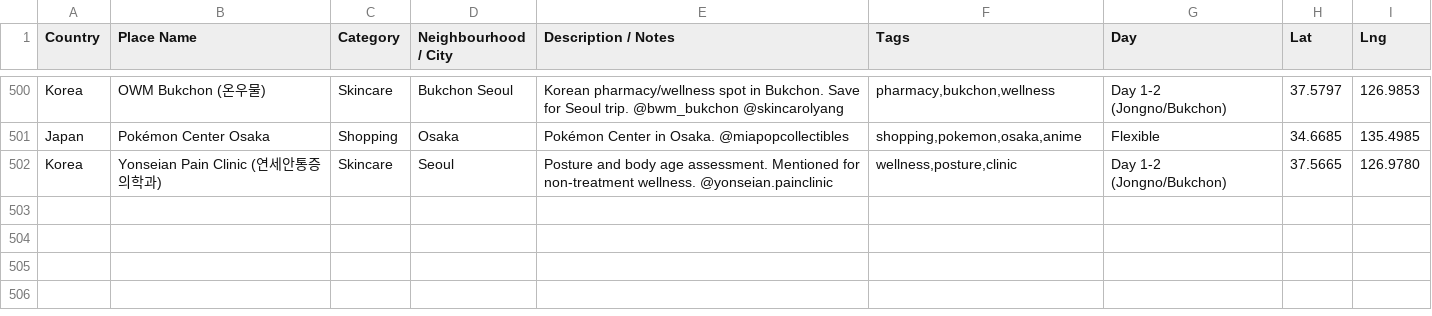
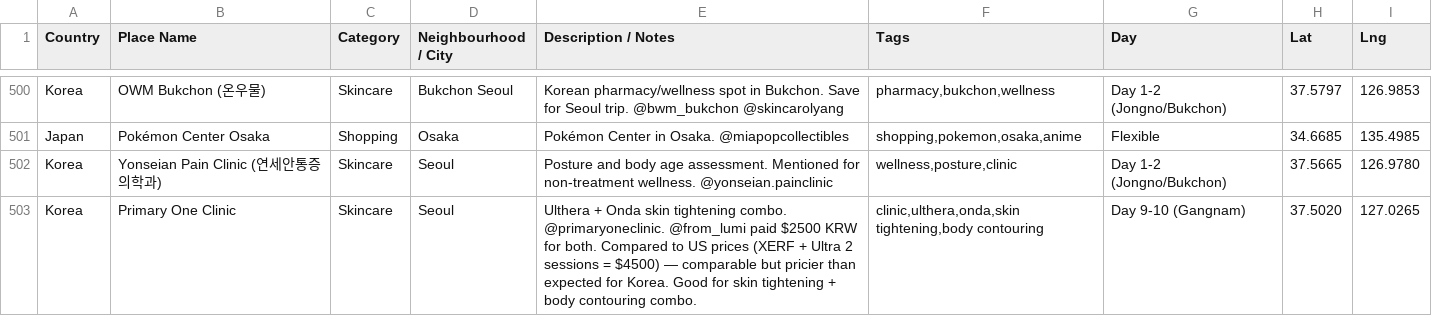
Before and after one commit to gjiwan001/waypoints-keepalive, a CSV file: korea_saved_places.csv, drawn as a sheet; only a part is shown, gaps mark what is left out; the diff names each change by its address in the sheet, - before the commit and + after, or states it on an @@ line.

```diff
--- a/korea_saved_places.csv
+++ b/korea_saved_places.csv
+row 503: Korea | Primary One Clinic | Skincare | Seoul | Ulthera + Onda skin tightening combo. @primaryoneclinic. @from_lumi paid $2500 KRW for both. Compared to US prices (XERF + Ultra 2 sessions = $4500) — comparable but pricier than expected for Korea. Good for skin tightening + body contouring combo. | clinic,ulthera,onda,skin tightening,body contouring | Day 9-10 (Gangnam) | 37.5020 | 127.0265
```
